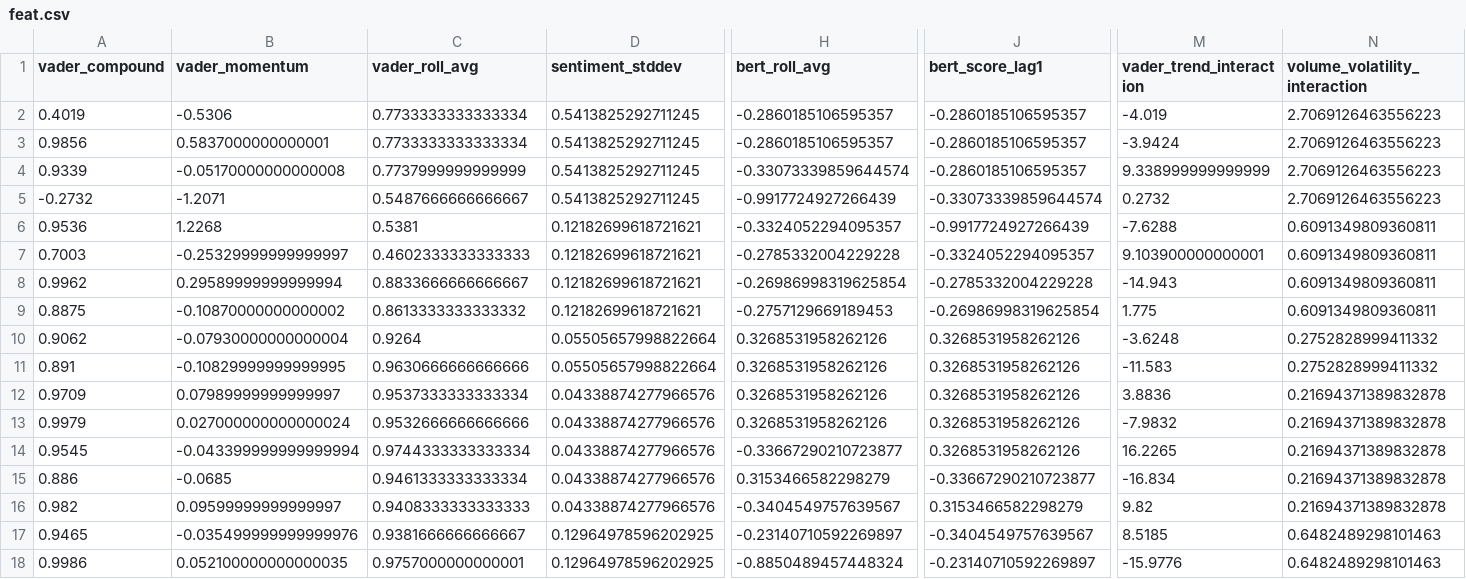
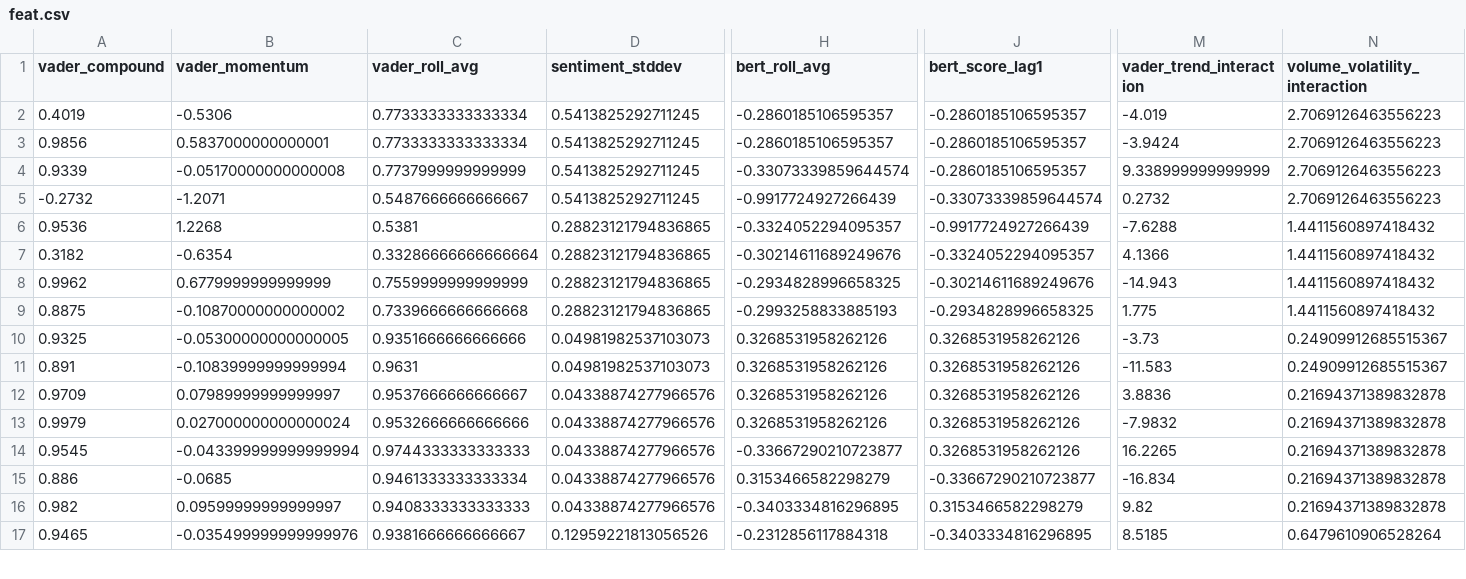
Before and after one commit to Tiny18014/EV_Demand_Capstone_Project, a CSV file: src/data/feat.csv, drawn as a sheet; only a part is shown, gaps mark what is left out; removed rows and columns are numbered as before the commit, all else as after; rows hold the shown columns only; the diff covers the shown part only; the diff names each change by its address in the sheet, - before the commit and + after, or states it on an @@ line.

Commit message:
Auto-retrained model and new datasets

```diff
--- a/src/data/feat.csv
+++ b/src/data/feat.csv
-D6:D9 (sentiment_stddev): 0.12182699618721621
+D6:D9 (sentiment_stddev): 0.28823121794836865
-N6:N9 (volume_volatility_interaction): 0.6091349809360811
+N6:N9 (volume_volatility_interaction): 1.4411560897418432
-A7 (vader_compound): 0.7003
+A7 (vader_compound): 0.3182
-B7 (vader_momentum): -0.25329999999999997
+B7 (vader_momentum): -0.6354
-C7 (vader_roll_avg): 0.4602333333333333
+C7 (vader_roll_avg): 0.33286666666666664
-H7 (bert_roll_avg): -0.2785332004229228
+H7 (bert_roll_avg): -0.30214611689249676
-M7 (vader_trend_interaction): 9.103900000000001
+M7 (vader_trend_interaction): 4.1366
-B8 (vader_momentum): 0.29589999999999994
+B8 (vader_momentum): 0.6779999999999999
-C8 (vader_roll_avg): 0.8833666666666667
+C8 (vader_roll_avg): 0.7559999999999999
-H8 (bert_roll_avg): -0.26986998319625854
+H8 (bert_roll_avg): -0.2934828996658325
-J8 (bert_score_lag1): -0.2785332004229228
+J8 (bert_score_lag1): -0.30214611689249676
-C9 (vader_roll_avg): 0.8613333333333332
+C9 (vader_roll_avg): 0.7339666666666668
-H9 (bert_roll_avg): -0.2757129669189453
+H9 (bert_roll_avg): -0.2993258833885193
-J9 (bert_score_lag1): -0.26986998319625854
+J9 (bert_score_lag1): -0.2934828996658325
-A10 (vader_compound): 0.9062
+A10 (vader_compound): 0.9325
-B10 (vader_momentum): -0.07930000000000004
+B10 (vader_momentum): -0.05300000000000005
-C10 (vader_roll_avg): 0.9264
+C10 (vader_roll_avg): 0.9351666666666666
-D10:D11 (sentiment_stddev): 0.05505657998822664
+D10:D11 (sentiment_stddev): 0.04981982537103073
-M10 (vader_trend_interaction): -3.6248
+M10 (vader_trend_interaction): -3.73
-N10:N11 (volume_volatility_interaction): 0.2752828999411332
+N10:N11 (volume_volatility_interaction): 0.24909912685515367
-B11 (vader_momentum): -0.10829999999999995
+B11 (vader_momentum): -0.10839999999999994
-C11 (vader_roll_avg): 0.9630666666666666
+C11 (vader_roll_avg): 0.9631
-C12 (vader_roll_avg): 0.9537333333333334
+C12 (vader_roll_avg): 0.9537666666666667
-C14 (vader_roll_avg): 0.9744333333333334
+C14 (vader_roll_avg): 0.9744333333333333
-H16 (bert_roll_avg): -0.3404549757639567
+H16 (bert_roll_avg): -0.3403334816296895
-D17 (sentiment_stddev): 0.12964978596202925
+D17 (sentiment_stddev): 0.12959221813056526
-H17 (bert_roll_avg): -0.23140710592269897
+H17 (bert_roll_avg): -0.2312856117884318
-J17 (bert_score_lag1): -0.3404549757639567
+J17 (bert_score_lag1): -0.3403334816296895
-N17 (volume_volatility_interaction): 0.6482489298101463
+N17 (volume_volatility_interaction): 0.6479610906528264
-row 18: 0.9986 | 0.052100000000000035 | 0.9757000000000001 | 0.12964978596202925 | -0.8850489457448324 | -0.23140710592269897 | -15.9776 | 0.6482489298101463
```
Also changed, not shown: 1 added row and 14 edited cells elsewhere in this file, 1 other file.
